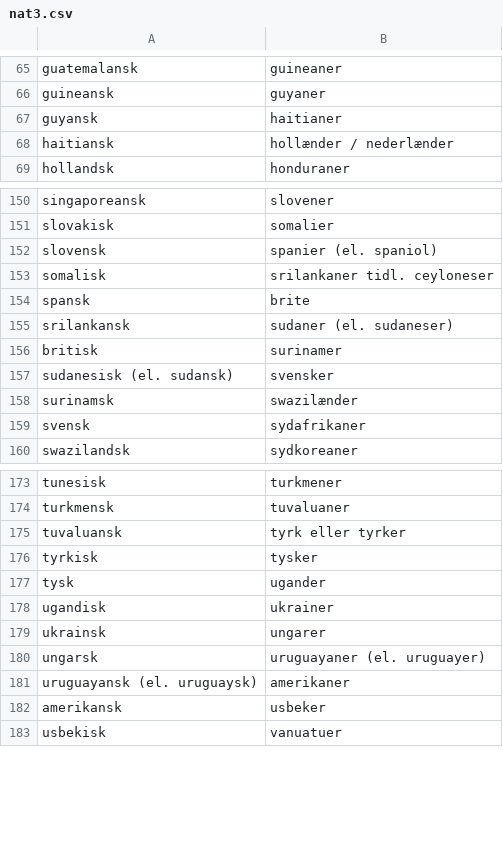
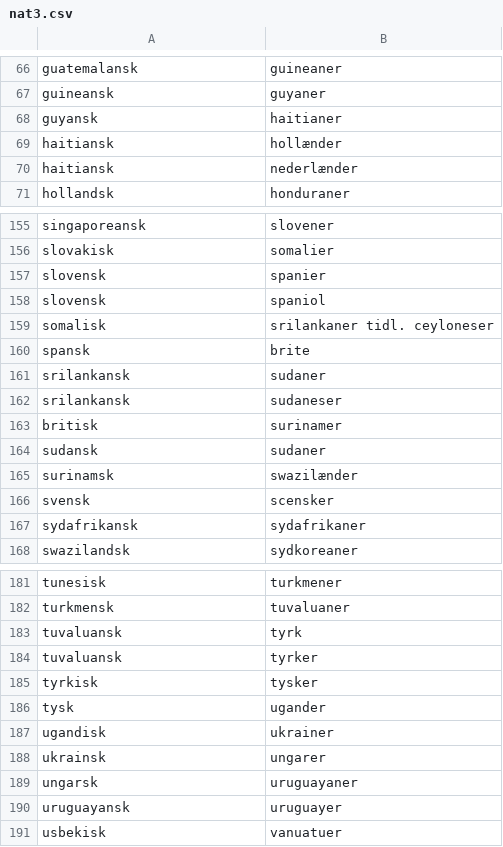
Before and after one commit to senner007/Sports-Block, a CSV file: nat3.csv, drawn as a sheet; only a part is shown, gaps mark what is left out; the diff covers the shown part only.

```diff
--- a/nat3.csv
+++ b/nat3.csv
@@ -67,3 +68,4 @@ guineansk,guyaner
 guyansk,haitianer
-haitiansk,hollænder / nederlænder
+haitiansk,hollænder
+haitiansk,nederlænder
 hollandsk,honduraner
@@ -151,10 +156,13 @@ singaporeansk,slovener
 slovakisk,somalier
-slovensk,spanier (el. spaniol)
+slovensk,spanier
+slovensk,spaniol
 somalisk,srilankaner tidl. ceyloneser
 spansk,brite
-srilankansk,sudaner (el. sudaneser)
+srilankansk,sudaner
+srilankansk,sudaneser
 britisk,surinamer
-sudanesisk (el. sudansk),svensker
+sudansk, sudaner
 surinamsk,swazilænder
-svensk,sydafrikaner
+svensk, scensker
+sydafrikansk, sydafrikaner
 swazilandsk,sydkoreaner
@@ -174,3 +182,4 @@ tunesisk,turkmener
 turkmensk,tuvaluaner
-tuvaluansk,tyrk eller tyrker
+tuvaluansk,tyrk
+tuvaluansk,tyrker
 tyrkisk,tysker
@@ -179,5 +188,4 @@ ugandisk,ukrainer
 ukrainsk,ungarer
-ungarsk,uruguayaner (el. uruguayer)
-uruguayansk (el. uruguaysk),amerikaner
-amerikansk,usbeker
+ungarsk,uruguayaner
+uruguayansk, uruguayer
 usbekisk,vanuatuer
```
Also changed, not shown: 4 added rows and 3 edited cells elsewhere in this file, articles/sports_articles.csv, articles_temp/combined.csv, 10 other files.
